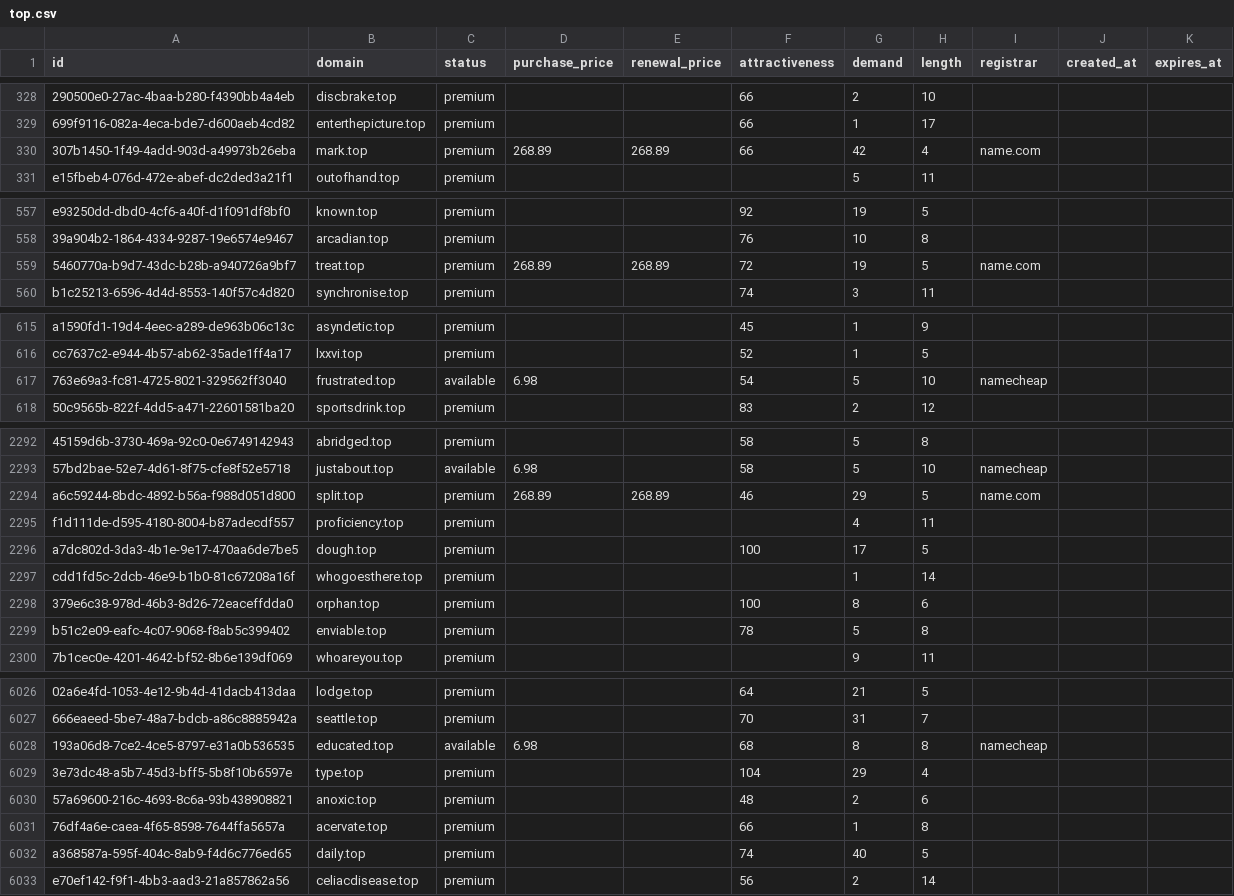
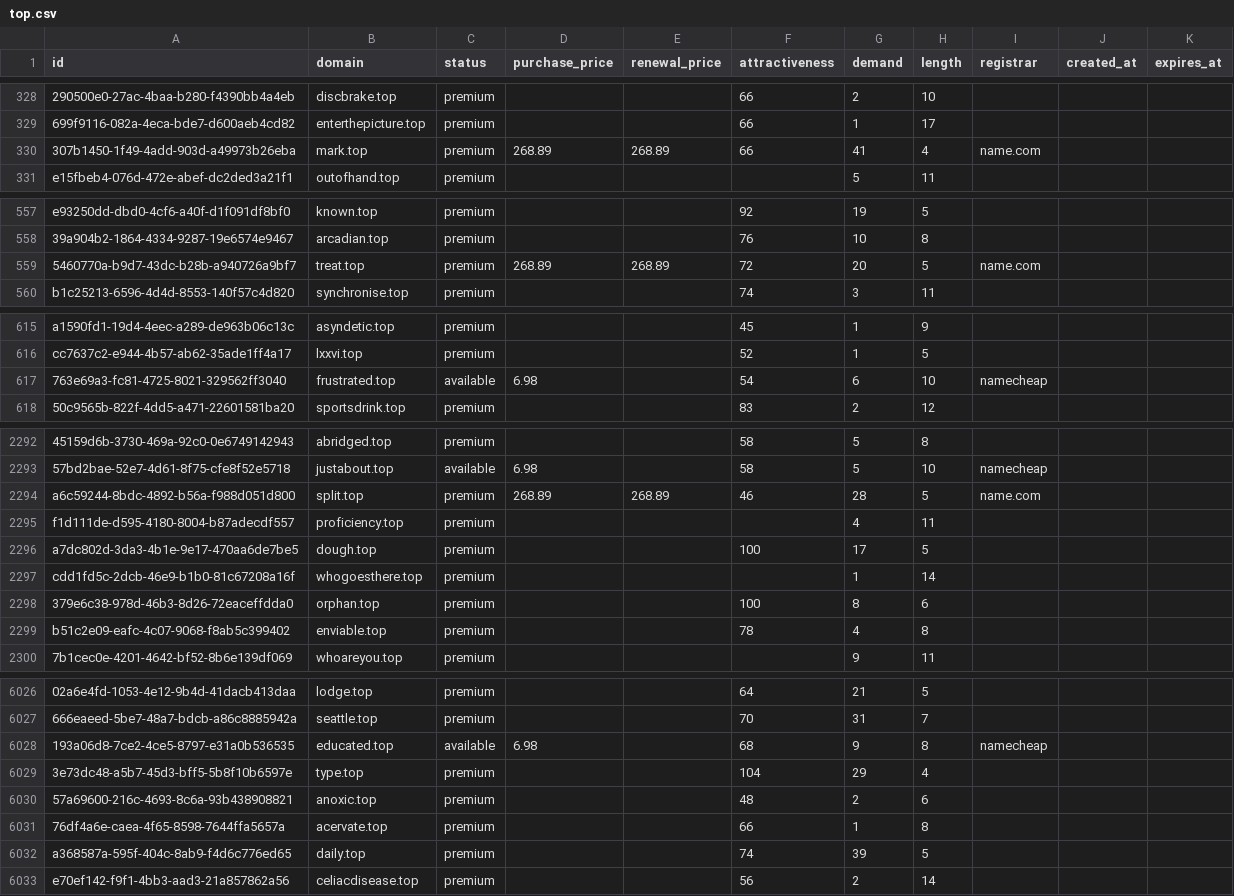
Before and after one commit to UniqueDomains/top-oneword-domains, a CSV file: top.csv, drawn as a sheet; only a part is shown, gaps mark what is left out; the diff covers the shown part only; the diff names each change by its address in the sheet, - before the commit and + after, or states it on an @@ line.

Commit message:
Domains update

```diff
--- a/top.csv
+++ b/top.csv
-G330 (demand): 42
+G330 (demand): 41
-G559 (demand): 19
+G559 (demand): 20
-G617 (demand): 5
+G617 (demand): 6
-G2294 (demand): 29
+G2294 (demand): 28
-G2299 (demand): 5
+G2299 (demand): 4
-G6028 (demand): 8
+G6028 (demand): 9
-G6032 (demand): 40
+G6032 (demand): 39
```
Also changed, not shown: 59 edited cells elsewhere in this file, 3 other files.
